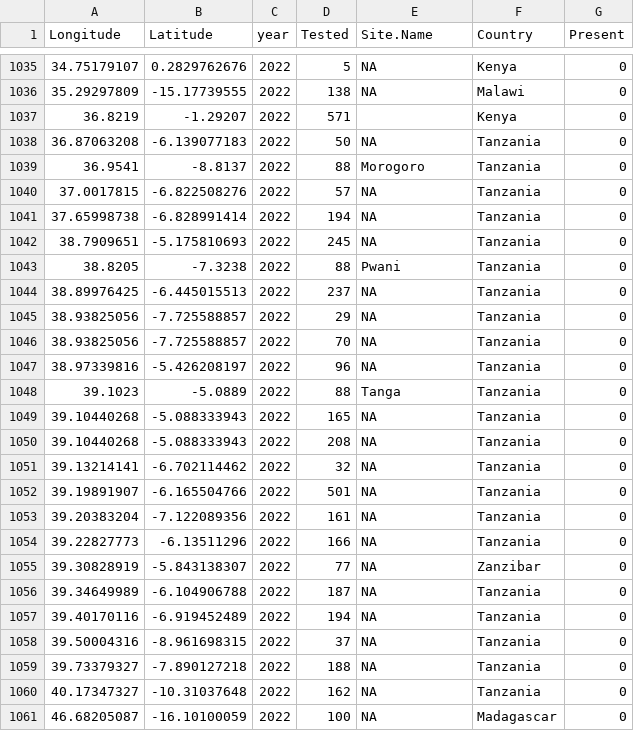
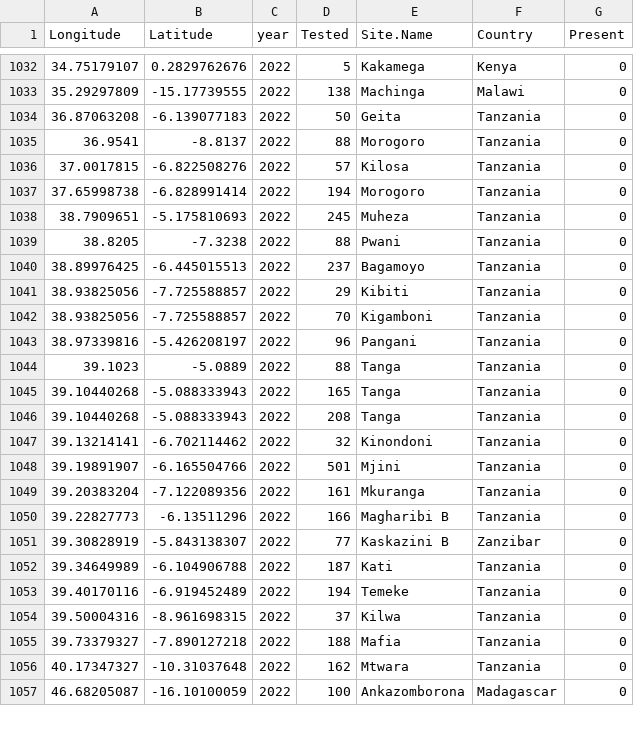
Before and after one commit to lu-harr/marcse_artemisinin, a CSV file: data/clean/moldm_marcse_wildtypes_to_add.csv, drawn as a sheet; only a part is shown, gaps mark what is left out; removed rows and columns are numbered as before the commit, all else as after; the diff covers the shown part only; the diff names each change by its address in the sheet, - before the commit and + after, or states it on an @@ line.

```diff
--- a/data/clean/moldm_marcse_wildtypes_to_add.csv
+++ b/data/clean/moldm_marcse_wildtypes_to_add.csv
-E1032 (Site.Name): NA
+E1032 (Site.Name): Kakamega
-E1033 (Site.Name): NA
+E1033 (Site.Name): Machinga
-row 1037: 36.8219 | -1.29207 | 2022 | 571 |  | Kenya | 0
-E1034 (Site.Name): NA
+E1034 (Site.Name): Geita
-E1036 (Site.Name): NA
+E1036 (Site.Name): Kilosa
-E1037 (Site.Name): NA
+E1037 (Site.Name): Morogoro
-E1038 (Site.Name): NA
+E1038 (Site.Name): Muheza
-E1040 (Site.Name): NA
+E1040 (Site.Name): Bagamoyo
-E1041 (Site.Name): NA
+E1041 (Site.Name): Kibiti
-E1042 (Site.Name): NA
+E1042 (Site.Name): Kigamboni
-E1043 (Site.Name): NA
+E1043 (Site.Name): Pangani
-E1045:E1046 (Site.Name): NA
+E1045:E1046 (Site.Name): Tanga
-E1047 (Site.Name): NA
+E1047 (Site.Name): Kinondoni
-E1048 (Site.Name): NA
+E1048 (Site.Name): Mjini
-E1049 (Site.Name): NA
+E1049 (Site.Name): Mkuranga
-E1050 (Site.Name): NA
+E1050 (Site.Name): Magharibi B
-E1051 (Site.Name): NA
+E1051 (Site.Name): Kaskazini B
-E1052 (Site.Name): NA
+E1052 (Site.Name): Kati
-E1053 (Site.Name): NA
+E1053 (Site.Name): Temeke
-E1054 (Site.Name): NA
+E1054 (Site.Name): Kilwa
-E1055 (Site.Name): NA
+E1055 (Site.Name): Mafia
-E1056 (Site.Name): NA
+E1056 (Site.Name): Mtwara
-E1057 (Site.Name): NA
+E1057 (Site.Name): Ankazomborona
```
Also changed, not shown: 1 added row, 5 removed rows and 95 edited cells elsewhere in this file, data/clean/moldm_marcse_k13_nomarker.csv, 3 other files.
